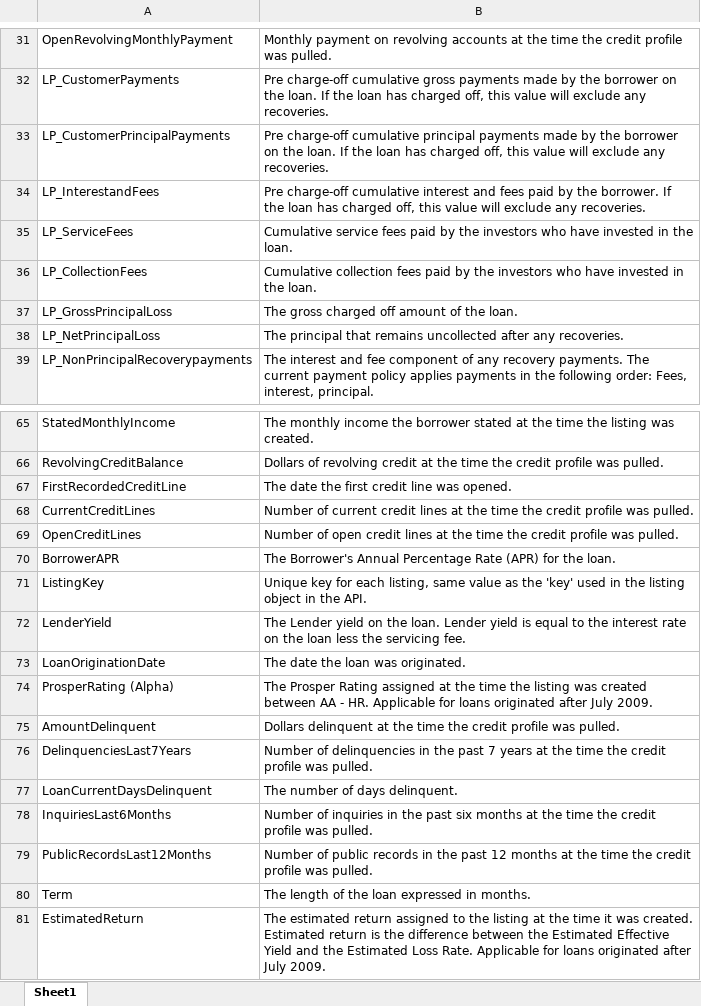
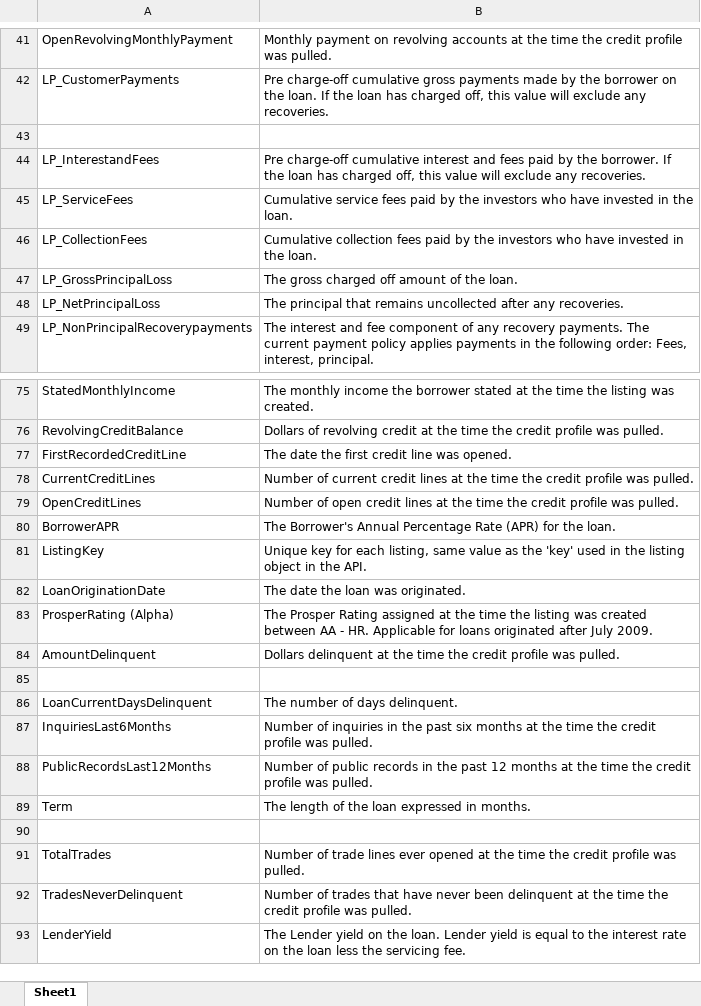
Before and after one commit to leesper/become-data-analyst, an Excel workbook: P4_Explore_Summarize_Data/Prosper+Loan+Data+-+Variable+Definitions.xlsx, sheet Sheet1, drawn as a sheet; only a part is shown, gaps mark what is left out; values as stored, in another font and other column widths than the file's, no borders; addresses are those after the commit; the diff covers the shown part only; the diff names each change by its address in the sheet, - before the commit and + after, or states it on an @@ line.

```diff
--- a/P4_Explore_Summarize_Data/Prosper+Loan+Data+-+Variable+Definitions.xlsx (sheet Sheet1)
+++ b/P4_Explore_Summarize_Data/Prosper+Loan+Data+-+Variable+Definitions.xlsx (sheet Sheet1)
-row 43: LP_CustomerPrincipalPayments | Pre charge-off cumulative principal payments made by the borrower on the loan. If the loan has charged off, this value will exclude any recoveries.
+row 43: (empty)
-row 85: DelinquenciesLast7Years | Number of delinquencies in the past 7 years at the time the credit profile was pulled.
+row 85: (empty)
-row 90: EstimatedReturn | The estimated return assigned to the listing at the time it was created. Estimated return is the difference between the Estimated Effective Yield and the Estimated Loss Rate. Applicable for loans originated after July 2009.
+row 90: (empty)
@@ row 2 moved to row 91: TotalTrades @@
+row 92: TradesNeverDelinquent | Number of trades that have never been delinquent at the time the credit profile was pulled.
@@ row 72 moved to row 93: LenderYield @@
```
Also changed, not shown: 11 added rows, 4 moved rows, 4 edited cells and cell formats elsewhere in this sheet, 1 other file.
